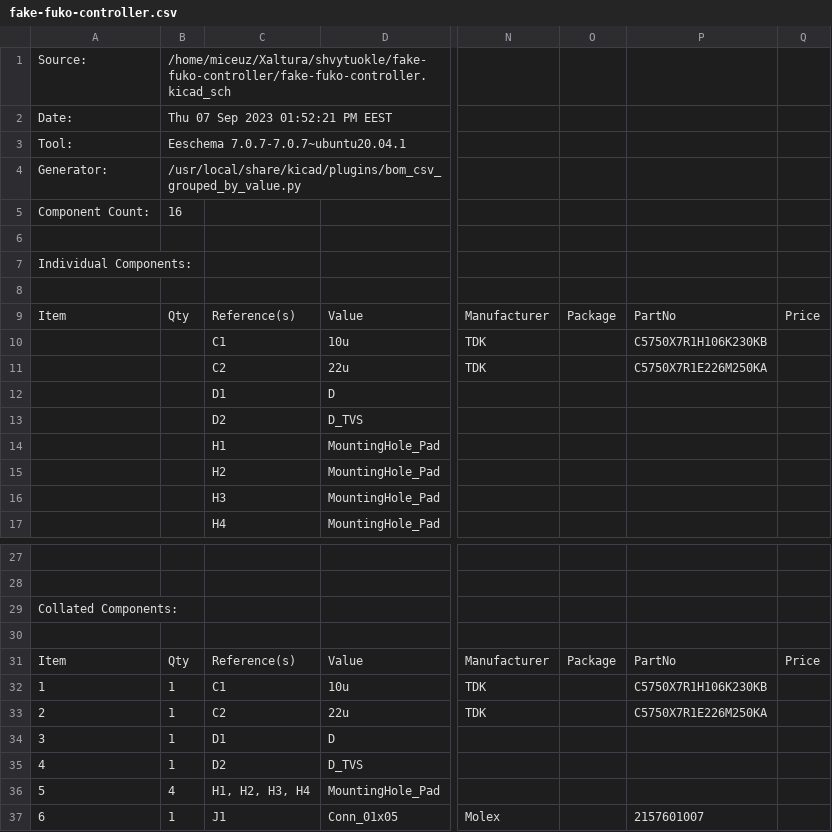
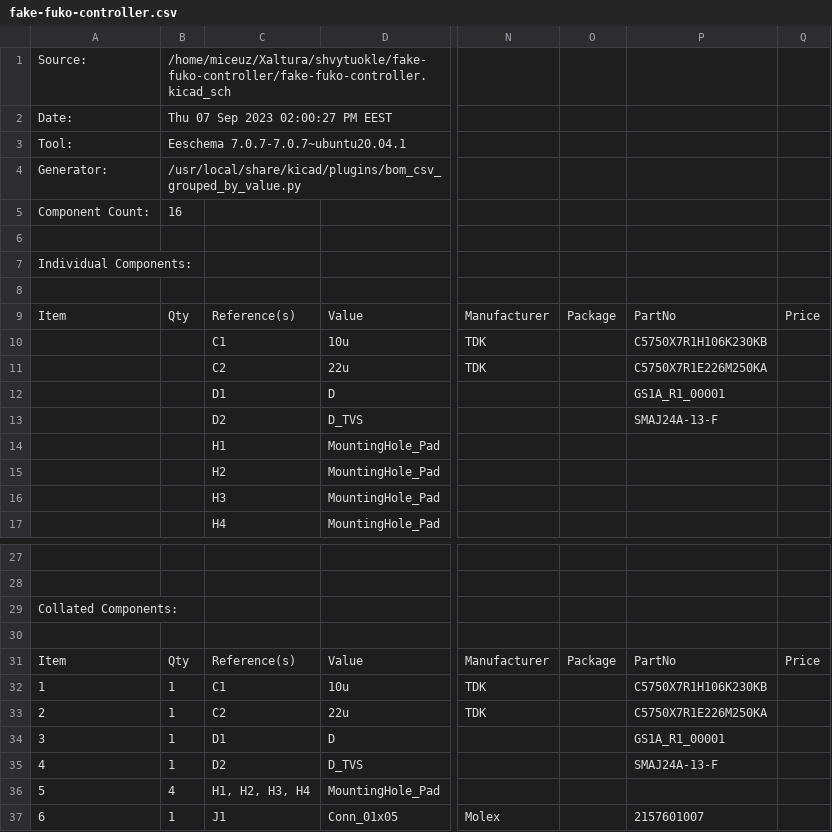
Before and after one commit to Miceuz/fake-fuko, a CSV file: fake-fuko-controller/fake-fuko-controller.csv, drawn as a sheet; only a part is shown, gaps mark what is left out; the diff names each change by its address in the sheet, - before the commit and + after, or states it on an @@ line.

```diff
--- a/fake-fuko-controller/fake-fuko-controller.csv
+++ b/fake-fuko-controller/fake-fuko-controller.csv
-B2: Thu 07 Sep 2023 01:52:21 PM EEST
+B2: Thu 07 Sep 2023 02:00:27 PM EEST
-P12: (empty)
+P12: GS1A_R1_00001
-P13: (empty)
+P13: SMAJ24A-13-F
-P34: (empty)
+P34: GS1A_R1_00001
-P35: (empty)
+P35: SMAJ24A-13-F
```
Also changed, not shown: 1 other file.
